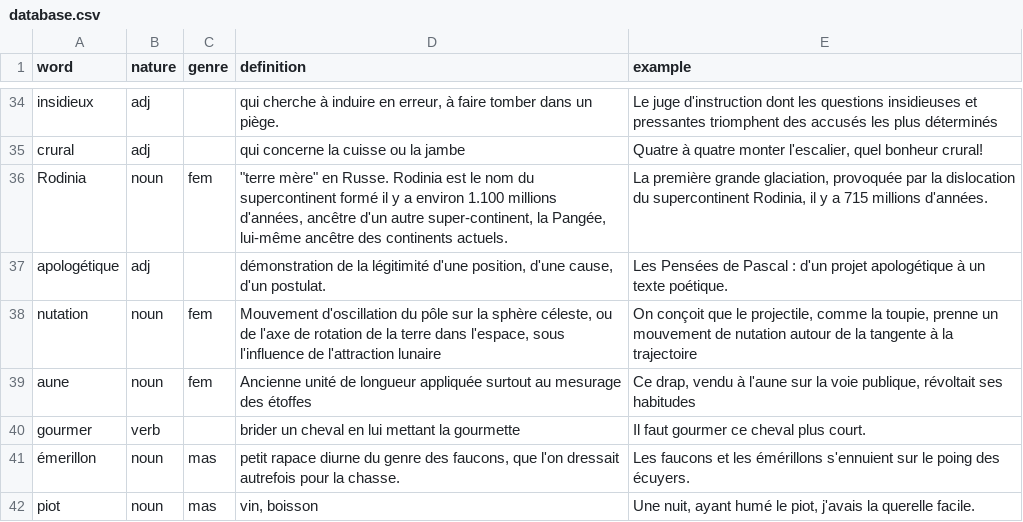
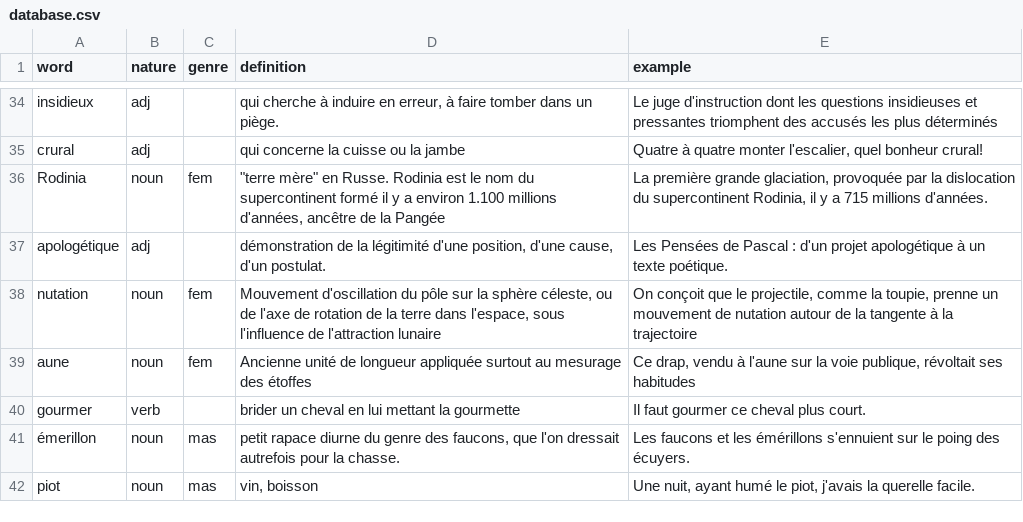
Before and after one commit to dullint/fictionary, a CSV file: server/src/dictionary/database.csv, drawn as a sheet; only a part is shown, gaps mark what is left out.

```diff
--- a/server/src/dictionary/database.csv
+++ b/server/src/dictionary/database.csv
@@ -35,3 +35,3 @@ insidieux,adj,,"qui cherche à induire en erreur, à faire tomber dans un piège
 crural,adj,,qui concerne la cuisse ou la jambe,"Quatre à quatre monter l'escalier, quel bonheur crural!"
-Rodinia,noun,fem,"""terre mère"" en Russe. Rodinia est le nom du supercontinent formé il y a environ 1.100 millions d'années, ancêtre d'un autre super-continent, la Pangée, lui-même ancêtre des continents actuels.","La première grande glaciation, provoquée par la dislocation du supercontinent Rodinia, il y a 715 millions d'années."
+Rodinia,noun,fem,"""terre mère"" en Russe. Rodinia est le nom du supercontinent formé il y a environ 1.100 millions d'années, ancêtre de la Pangée","La première grande glaciation, provoquée par la dislocation du supercontinent Rodinia, il y a 715 millions d'années."
 apologétique,adj,,"démonstration de la légitimité d'une position, d'une cause, d'un postulat.",Les Pensées de Pascal : d'un projet apologétique à un texte poétique.
```
Also changed, not shown: 8 other files.
